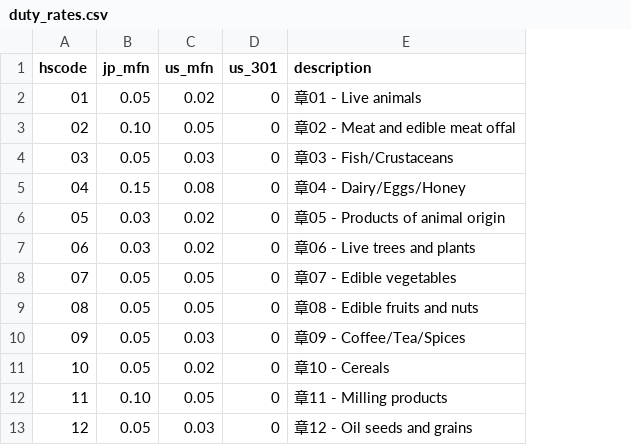
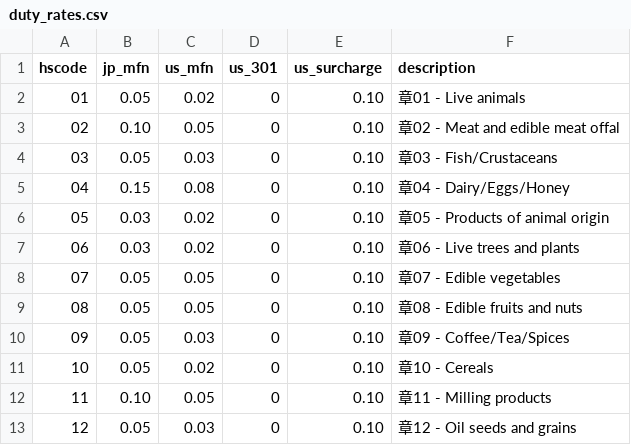
Before and after one commit to FannyZF/jpapi, a CSV file: backend/data/duty_rates.csv, drawn as a sheet; only a part is shown; the diff names each change by its address in the sheet, - before the commit and + after, or states it on an @@ line.

Commit message:
Add us_surcharge column for IEEPA and future additional tariffs

```diff
--- a/backend/data/duty_rates.csv
+++ b/backend/data/duty_rates.csv
+column E (us_surcharge), rows 2-13: all 0.10
```
Also changed, not shown: 2 other files.
